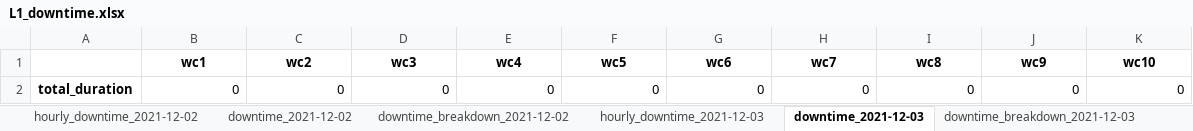
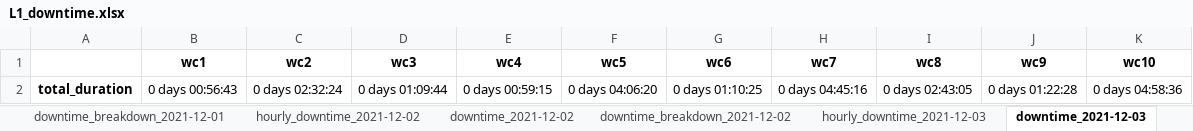
Before and after one commit to benji822/pod_dash_app, an Excel workbook: data/downtime/L1_downtime.xlsx, sheet downtime_2021-12-03, drawn as a sheet; values as stored, in another font and other column widths than the file's, no borders; removed rows and columns are numbered as before the commit, all else as after; the diff names each change by its address in the sheet, - before the commit and + after, or states it on an @@ line.

```diff
--- a/data/downtime/L1_downtime.xlsx (sheet downtime_2021-12-03)
+++ b/data/downtime/L1_downtime.xlsx (sheet downtime_2021-12-03)
+sheet tab: downtime_breakdown_2021-12-01
-row 2: total_duration | 0 | 0 | 0 | 0 | 0 | 0 | 0 | 0 | 0 | 0
+row 2: total_duration | 0 days 00:56:43 | 0 days 02:32:24 | 0 days 01:09:44 | 0 days 00:59:15 | 0 days 04:06:20 | 0 days 01:10:25 | 0 days 04:45:16 | 0 days 02:43:05 | 0 days 01:22:28 | 0 days 04:58:36
```
Also changed, not shown: sheet hourly_downtime_2021-12-09, sheet hourly_downtime_2021-12-05, sheet hourly_downtime_2021-12-03, sheet hourly_downtime_2021-12-04, sheet hourly_downtime_2021-12-08, sheet hourly_downtime_2021-12-06, 17 more sheets, other sheet tabs, 7 other files.
